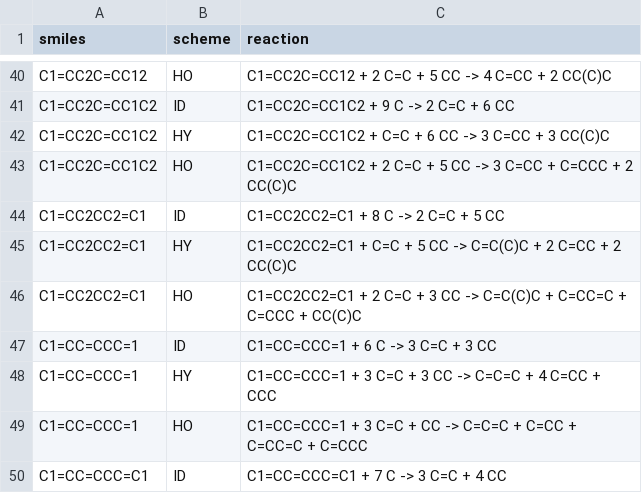
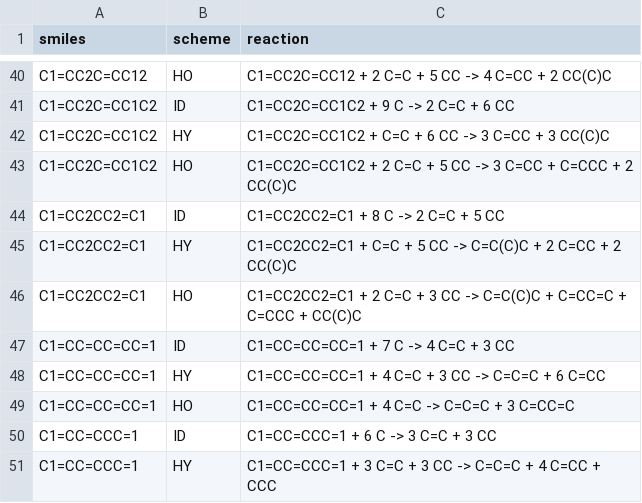
Before and after one commit to aaronseymour7/hfrpkg, a CSV file: paper/data/reactions_expansion.csv, drawn as a sheet; only a part is shown, gaps mark what is left out; the shorter side is filled out with more unchanged rows.

Commit message:
Add new reaction entries to reactions_expansion.csv

```diff
--- a/paper/data/reactions_expansion.csv
+++ b/paper/data/reactions_expansion.csv
@@ -46,2 +46,5 @@ C1=CC2CC2=C1,HY,C1=CC2CC2=C1 + C=C + 5 CC -> C=C(C)C + 2 C=CC + 2 CC(C)C
 C1=CC2CC2=C1,HO,C1=CC2CC2=C1 + 2 C=C + 3 CC -> C=C(C)C + C=CC=C + C=CCC + CC(C)C
+C1=CC=CC=CC=1,ID,C1=CC=CC=CC=1 + 7 C -> 4 C=C + 3 CC
+C1=CC=CC=CC=1,HY,C1=CC=CC=CC=1 + 4 C=C + 3 CC -> C=C=C + 6 C=CC
+C1=CC=CC=CC=1,HO,C1=CC=CC=CC=1 + 4 C=C -> C=C=C + 3 C=CC=C
 C1=CC=CCC=1,ID,C1=CC=CCC=1 + 6 C -> 3 C=C + 3 CC
```
